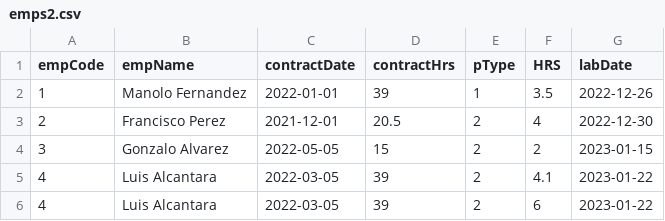
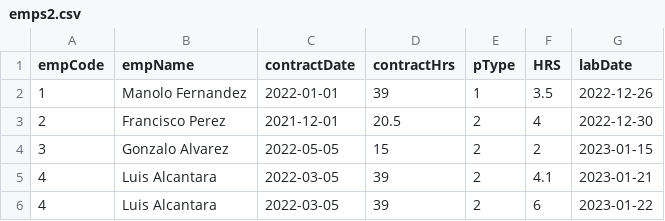
Before and after one commit to todosacarios/git-sonia-01, a CSV file: emps2.csv, drawn as a sheet.

```diff
--- a/emps2.csv
+++ b/emps2.csv
@@ -4,3 +4,3 @@ empCode,empName,contractDate,contractHrs,pType,HRS,labDate
 3,Gonzalo Alvarez,2022-05-05,15,2,2,2023-01-15
-4,Luis Alcantara,2022-03-05,39,2,4.1,2023-01-22
+4,Luis Alcantara,2022-03-05,39,2,4.1,2023-01-21
 4,Luis Alcantara,2022-03-05,39,2,6,2023-01-22
```
Also changed, not shown: uploads/emps2.csv, 2 other files.
